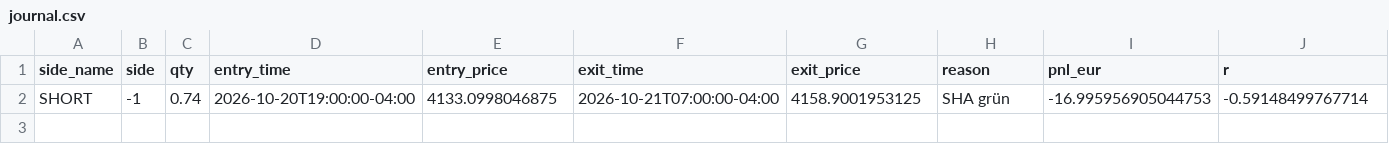
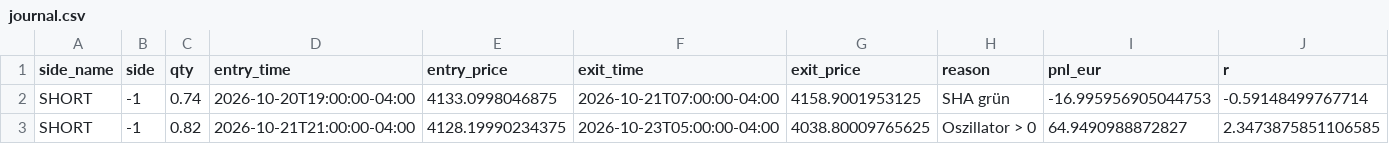
Before and after one commit to Apfel67/gold-bot, a CSV file: state/journal.csv, drawn as a sheet; only a part is shown; rows hold the shown columns only; the diff names each change by its address in the sheet, - before the commit and + after, or states it on an @@ line.

```diff
--- a/state/journal.csv
+++ b/state/journal.csv
+row 3: SHORT | -1 | 0.82 | 2026-10-21T21:00:00-04:00 | 4128.19990234375 | 2026-10-23T05:00:00-04:00 | 4038.80009765625 | Oszillator > 0 | 64.9490988872827 | 2.3473875851106585
```
Also changed, not shown: 1 other file.
